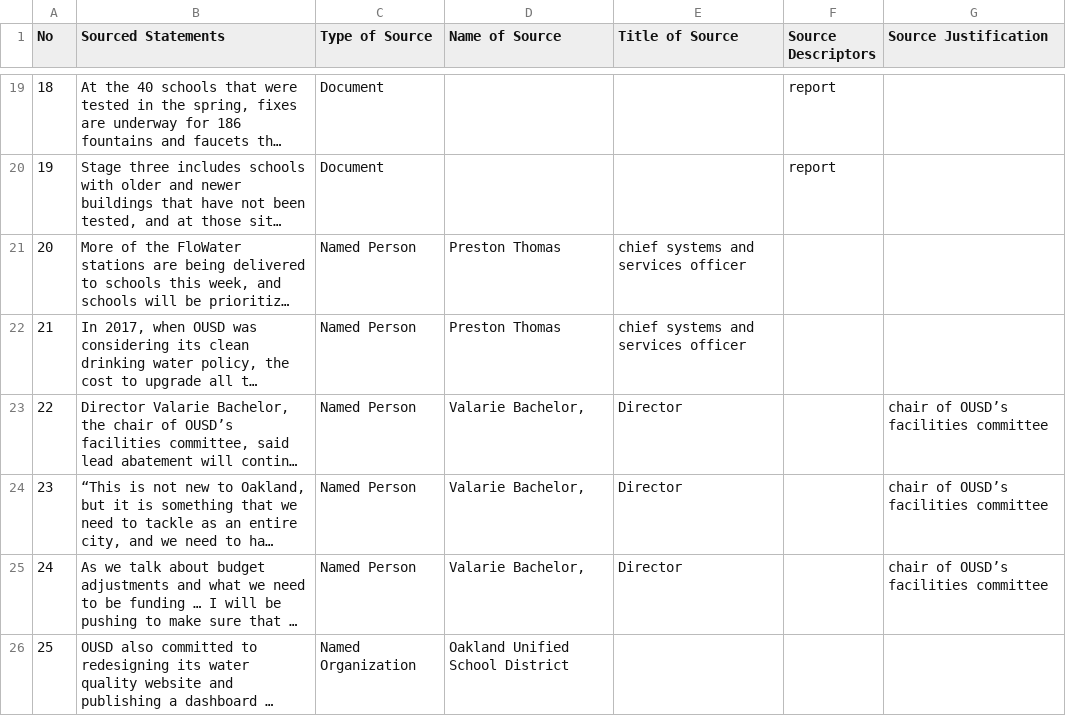
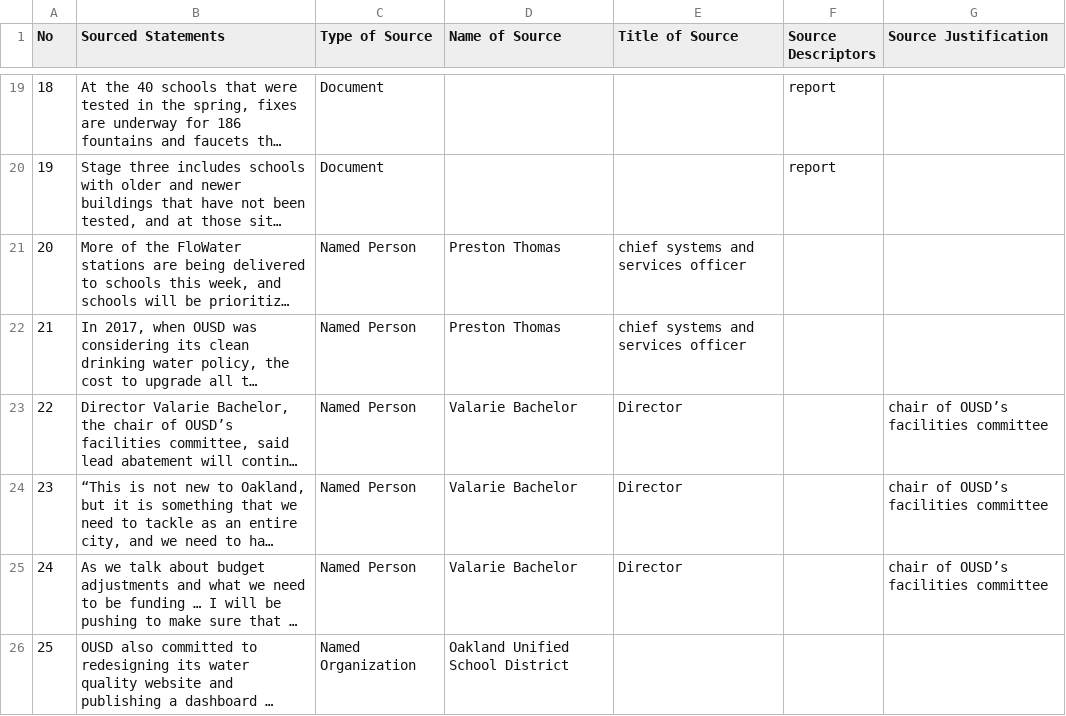
Before and after one commit to MarkkulaCenterJMEthics/llms-journ-sourcing, a CSV file: benchmarking/GT data/GT-2026/6-OUSD-basic-job.csv, drawn as a sheet; only a part is shown, gaps mark what is left out; long unchanged cells end in …; the diff names each change by its address in the sheet, - before the commit and + after, or states it on an @@ line.

```diff
--- a/benchmarking/GT data/GT-2026/6-OUSD-basic-job.csv
+++ b/benchmarking/GT data/GT-2026/6-OUSD-basic-job.csv
-D23:D25 (Name of Source): Valarie Bachelor,
+D23:D25 (Name of Source): Valarie Bachelor
```
Also changed, not shown: benchmarking/GT data/GT-2026/17-homelessness-santa-clara.csv.
